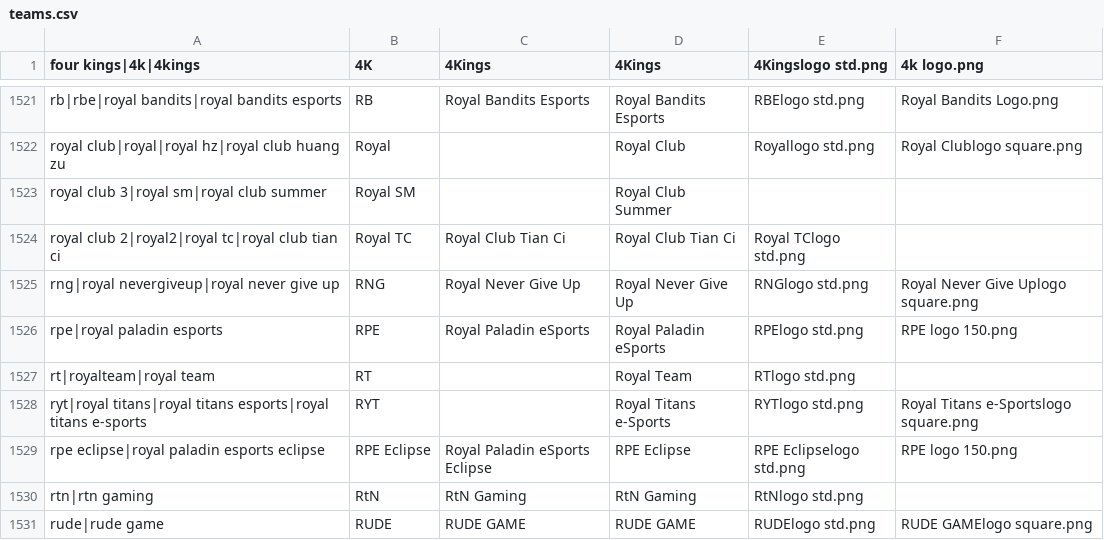
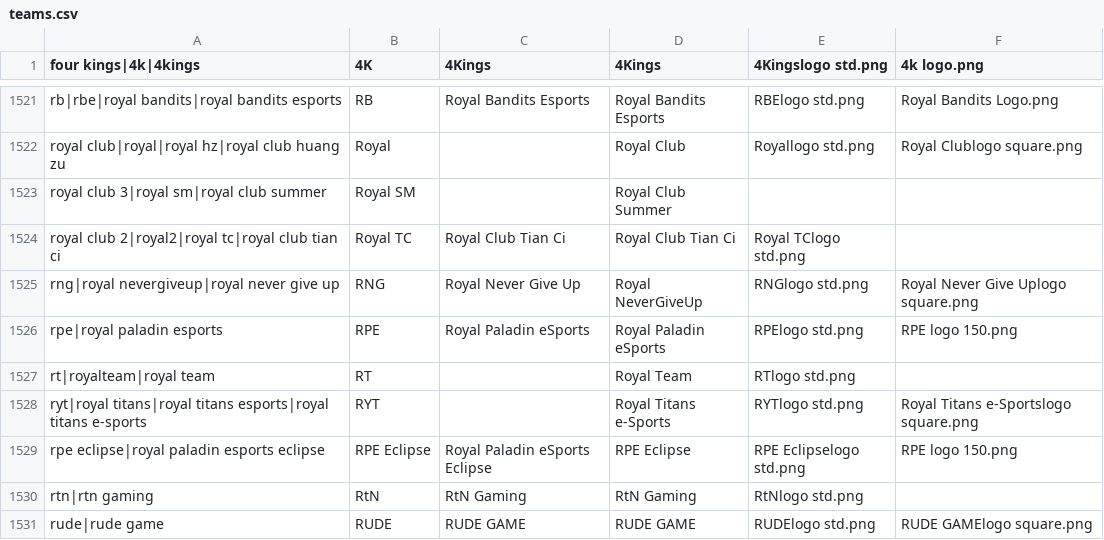
Before and after one commit to dominguesmarco/MediaWiki-TeamParserFunction, a CSV file: teams.csv, drawn as a sheet; only a part is shown, gaps mark what is left out.

Commit message:
Minor fix - RNG

```diff
--- a/teams.csv
+++ b/teams.csv
@@ -1524,3 +1524,3 @@ royal club 3|royal sm|royal club summer,Royal SM,,Royal Club Summer,,
 royal club 2|royal2|royal tc|royal club tian ci,Royal TC,Royal Club Tian Ci,Royal Club Tian Ci,Royal TClogo std.png,
-rng|royal nevergiveup|royal never give up,RNG,Royal Never Give Up,Royal Never Give Up,RNGlogo std.png,Royal Never Give Uplogo square.png
+rng|royal nevergiveup|royal never give up,RNG,Royal Never Give Up,Royal NeverGiveUp,RNGlogo std.png,Royal Never Give Uplogo square.png
 rpe|royal paladin esports,RPE,Royal Paladin eSports,Royal Paladin eSports,RPElogo std.png,RPE logo 150.png
```
